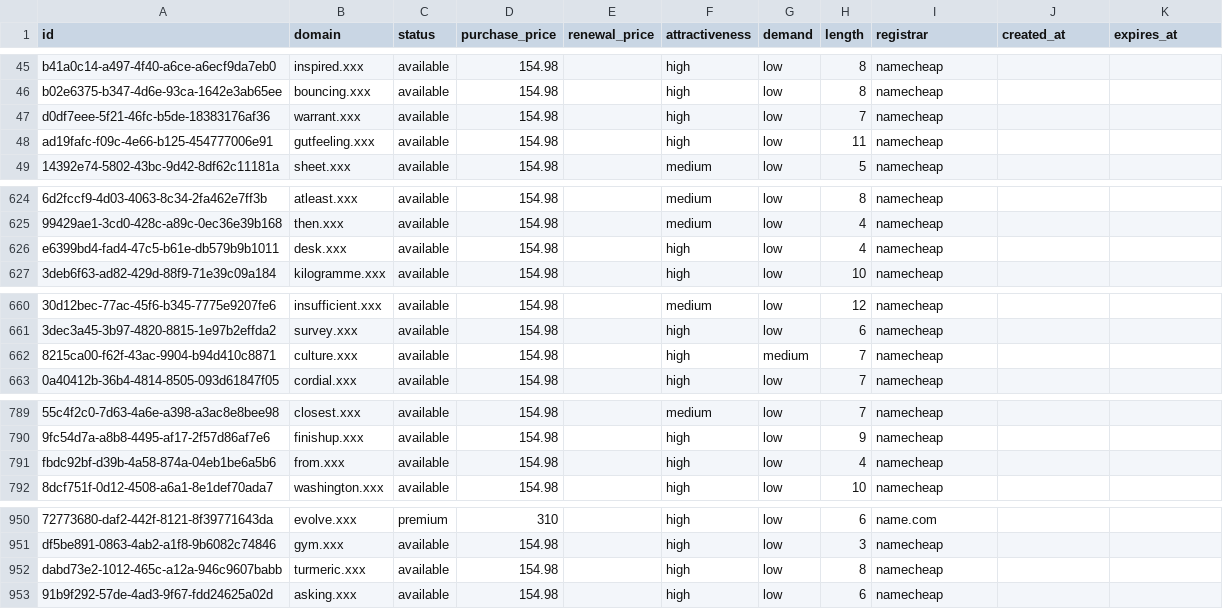
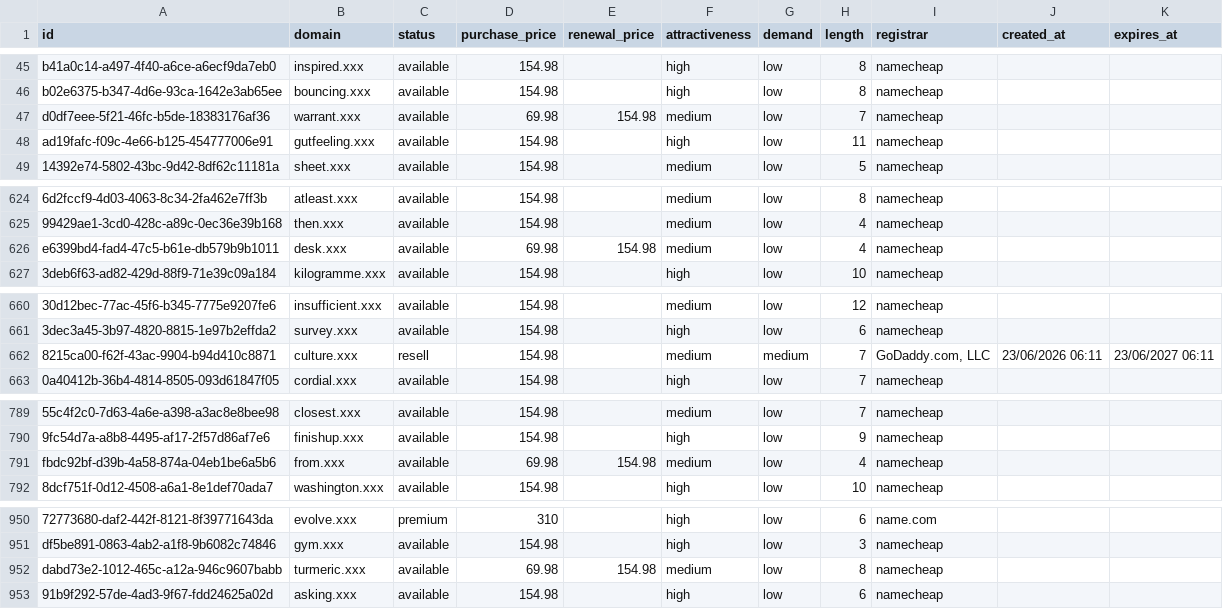
Before and after one commit to UniqueDomains/xxx-oneword-domains, a CSV file: xxx.csv, drawn as a sheet; only a part is shown, gaps mark what is left out; the diff names each change by its address in the sheet, - before the commit and + after, or states it on an @@ line.

Commit message:
Domains update

```diff
--- a/xxx.csv
+++ b/xxx.csv
-D47 (purchase_price): 154.98
+D47 (purchase_price): 69.98
-E47 (renewal_price): (empty)
+E47 (renewal_price): 154.98
-F47 (attractiveness): high
+F47 (attractiveness): medium
-D626 (purchase_price): 154.98
+D626 (purchase_price): 69.98
-E626 (renewal_price): (empty)
+E626 (renewal_price): 154.98
-F626 (attractiveness): high
+F626 (attractiveness): medium
-C662 (status): available
+C662 (status): resell
-F662 (attractiveness): high
+F662 (attractiveness): medium
-I662 (registrar): namecheap
+I662 (registrar): GoDaddy.com, LLC
-J662 (created_at): (empty)
+J662 (created_at): 23/06/2026 06:11
-K662 (expires_at): (empty)
+K662 (expires_at): 23/06/2027 06:11
-D791 (purchase_price): 154.98
+D791 (purchase_price): 69.98
-E791 (renewal_price): (empty)
+E791 (renewal_price): 154.98
-F791 (attractiveness): high
+F791 (attractiveness): medium
-D952 (purchase_price): 154.98
+D952 (purchase_price): 69.98
-E952 (renewal_price): (empty)
+E952 (renewal_price): 154.98
-F952 (attractiveness): high
+F952 (attractiveness): medium
```
Also changed, not shown: 4 other files.
